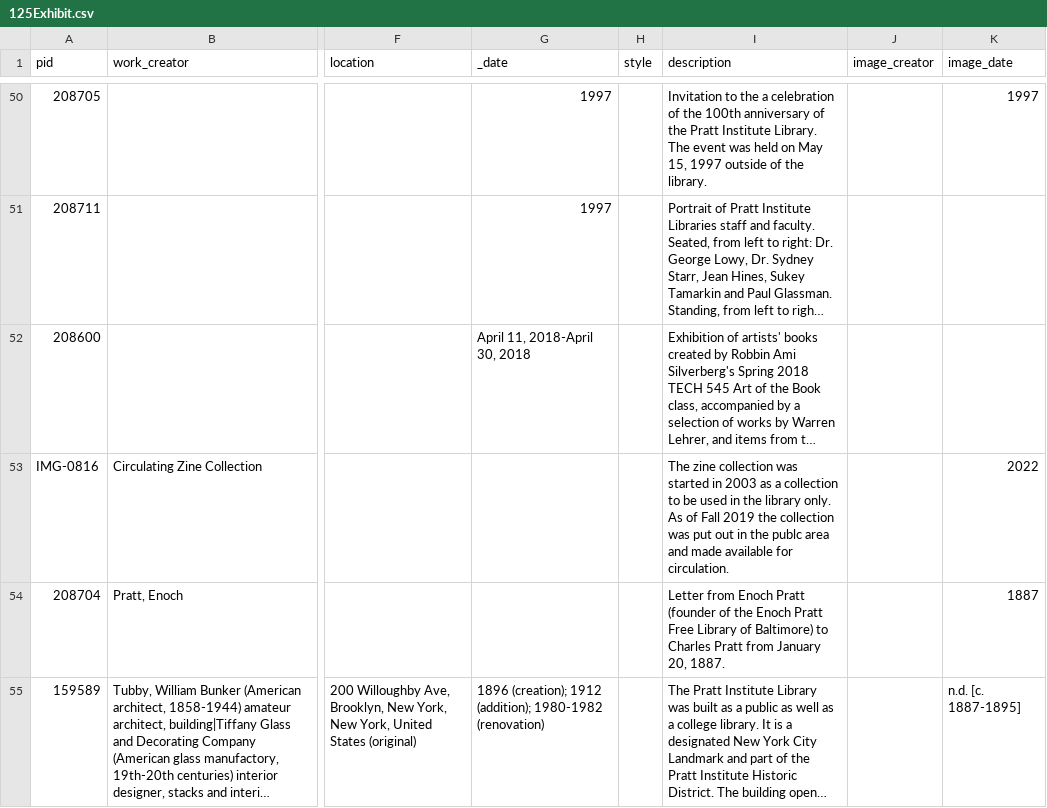
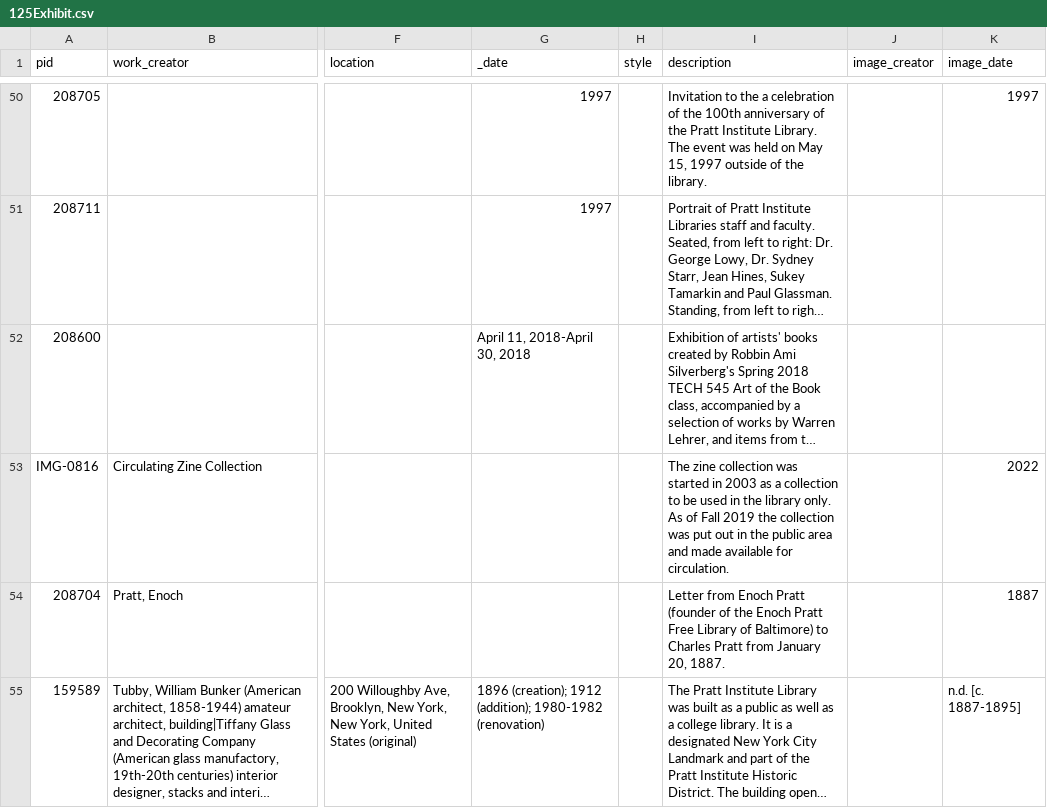
Before and after one commit to ndease/library-building-125, a CSV file: _data/125Exhibit.csv, drawn as a sheet; only a part is shown, gaps mark what is left out; long unchanged cells end in …; the diff names each change by its address in the sheet, - before the commit and + after, or states it on an @@ line.

Commit message:
fix broken link and typo

```diff
--- a/_data/125Exhibit.csv
+++ b/_data/125Exhibit.csv
-I53 (description): …in the publc area and…
+I53 (description): …in the public area and…
```
Also changed, not shown: 1 other file.
